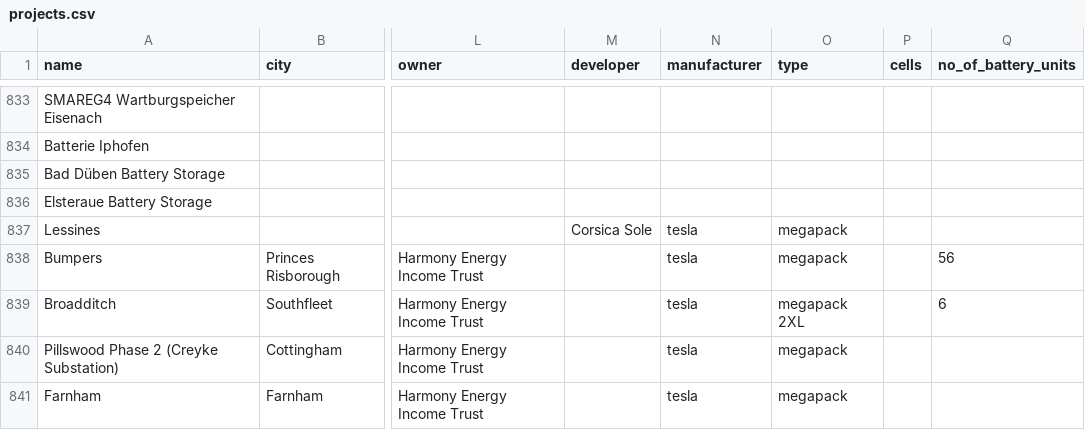
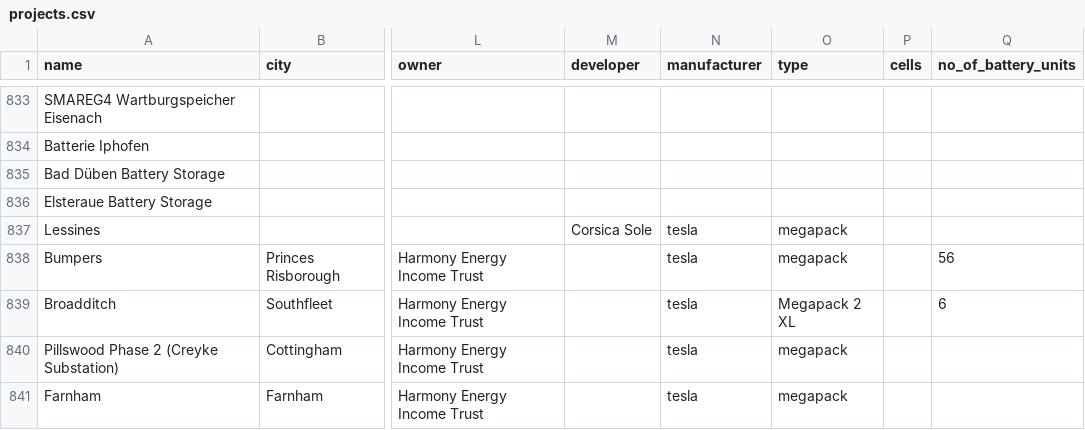
Before and after one commit to lorenz-g/tesla-megapack-tracker, a CSV file: projects.csv, drawn as a sheet; only a part is shown, gaps mark what is left out; the diff covers the shown part only; the diff names each change by its address in the sheet, - before the commit and + after, or states it on an @@ line.

```diff
--- a/projects.csv
+++ b/projects.csv
-O839 (type): megapack 2XL
+O839 (type): Megapack 2 XL
```
Also changed, not shown: 15 edited cells elsewhere in this file.
